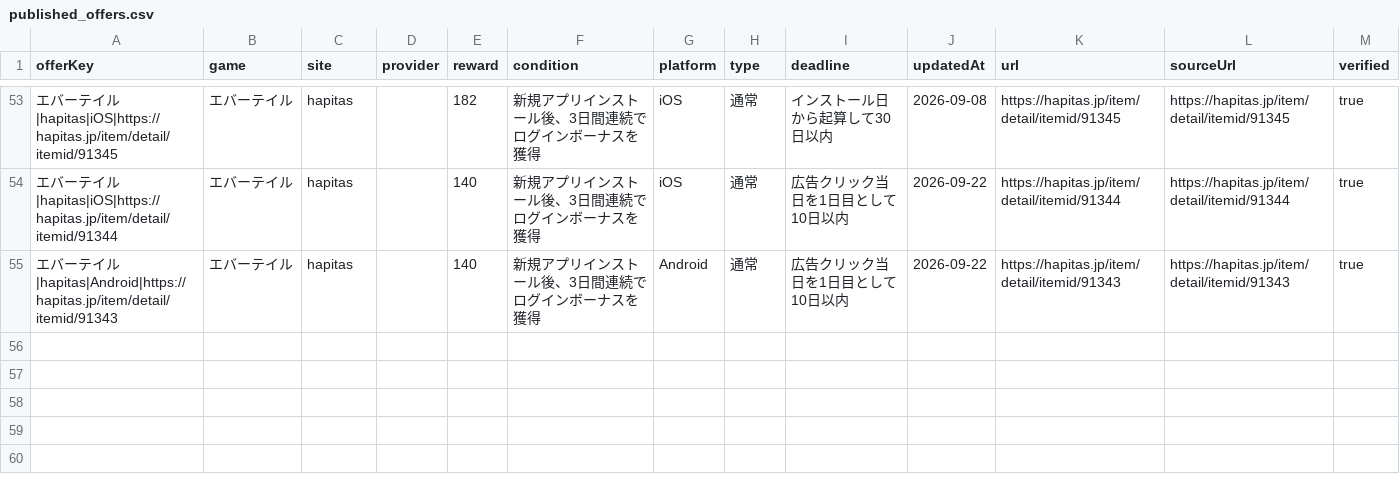
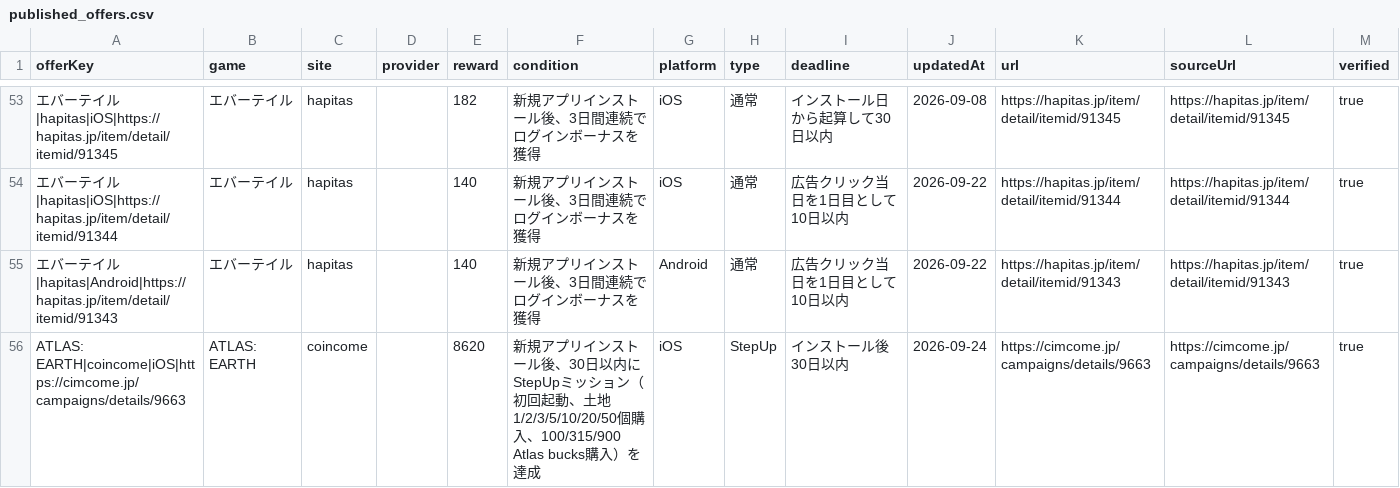
Before and after one commit to POIGAME-LAB/poigamelab, a CSV file: data/published_offers.csv, drawn as a sheet; only a part is shown, gaps mark what is left out; the diff names each change by its address in the sheet, - before the commit and + after, or states it on an @@ line.

Commit message:
data: publish verified COINCOME ATLAS offer

```diff
--- a/data/published_offers.csv
+++ b/data/published_offers.csv
+row 56: ATLAS: EARTH|coincome|iOS|https://cimcome.jp/campaigns/details/9663 | ATLAS: EARTH | coincome |  | 8620 | 新規アプリインストール後、30日以内にStepUpミッション（初回起動、土地1/2/3/5/10/20/50個購入、100/315/900 Atlas bucks購入）を達成 | iOS | StepUp | インストール後30日以内 | 2026-09-24 | https://cimcome.jp/campaigns/details/9663 | https://cimcome.jp/campaigns/details/9663 | true
```
